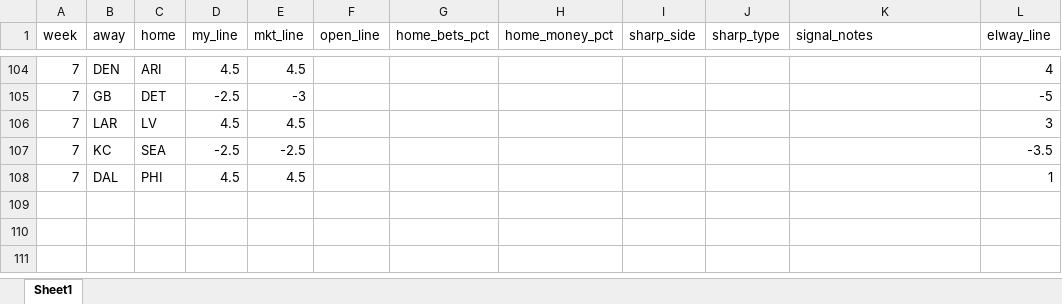
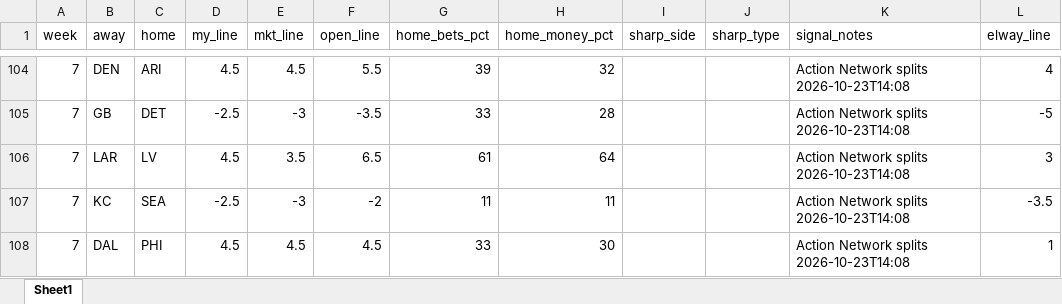
Before and after one commit to jutes16/fantasy_gpx, an Excel workbook: nfl_model/data/weekly_lines.xlsx, sheet Sheet1, drawn as a sheet; only a part is shown, gaps mark what is left out; values as stored, in another font and other column widths than the file's, no borders; the diff covers the shown part only; the diff names each change by its address in the sheet, - before the commit and + after, or states it on an @@ line.

```diff
--- a/nfl_model/data/weekly_lines.xlsx (sheet Sheet1)
+++ b/nfl_model/data/weekly_lines.xlsx (sheet Sheet1)
-F104 (open_line): (empty)
+F104 (open_line): 5.5
-G104 (home_bets_pct): (empty)
+G104 (home_bets_pct): 39
-H104 (home_money_pct): (empty)
+H104 (home_money_pct): 32
-K104:K108 (signal_notes): (empty)
+K104:K108 (signal_notes): Action Network splits 2026-10-23T14:08
-F105 (open_line): (empty)
+F105 (open_line): -3.5
-G105 (home_bets_pct): (empty)
+G105 (home_bets_pct): 33
-H105 (home_money_pct): (empty)
+H105 (home_money_pct): 28
-E106 (mkt_line): 4.5
+E106 (mkt_line): 3.5
-F106 (open_line): (empty)
+F106 (open_line): 6.5
-G106 (home_bets_pct): (empty)
+G106 (home_bets_pct): 61
-H106 (home_money_pct): (empty)
+H106 (home_money_pct): 64
-E107 (mkt_line): -2.5
+E107 (mkt_line): -3
-F107 (open_line): (empty)
+F107 (open_line): -2
-G107 (home_bets_pct): (empty)
+G107 (home_bets_pct): 11
-H107 (home_money_pct): (empty)
+H107 (home_money_pct): 11
-F108 (open_line): (empty)
+F108 (open_line): 4.5
-G108 (home_bets_pct): (empty)
+G108 (home_bets_pct): 33
-H108 (home_money_pct): (empty)
+H108 (home_money_pct): 30
```
Also changed, not shown: 40 edited cells elsewhere in this sheet, 1 other file.
